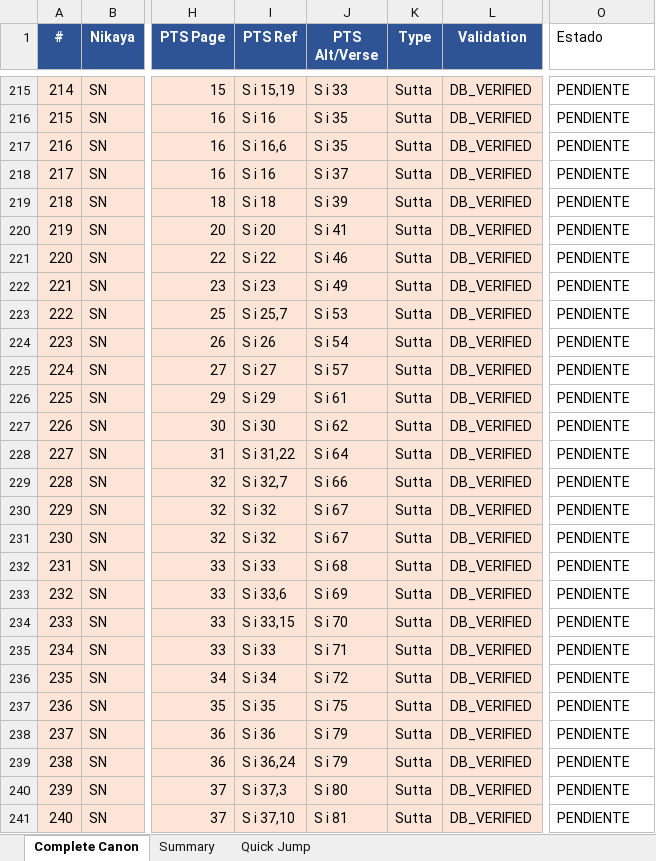
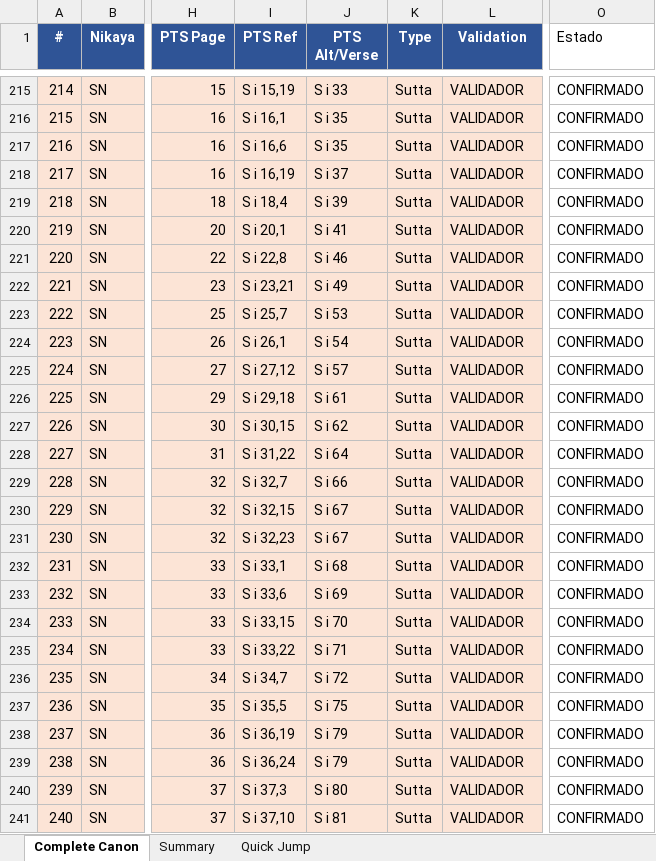
Before and after one commit to jorgecaa/pts-vri-concordance, an Excel workbook: PTS_Reference_Complete_Canon.xlsx, sheet Complete Canon, drawn as a sheet; only a part is shown, gaps mark what is left out; values as stored, in another font and other column widths than the file's, no borders; the diff covers the shown part only; the diff names each change by its address in the sheet, - before the commit and + after, or states it on an @@ line.

```diff
--- a/PTS_Reference_Complete_Canon.xlsx (sheet Complete Canon)
+++ b/PTS_Reference_Complete_Canon.xlsx (sheet Complete Canon)
-L215:L241 (Validation): DB_VERIFIED
+L215:L241 (Validation): VALIDADOR
-O215:O241 (Estado): PENDIENTE
+O215:O241 (Estado): CONFIRMADO
-I216 (PTS Ref): S i 16
+I216 (PTS Ref): S i 16,1
-I218 (PTS Ref): S i 16
+I218 (PTS Ref): S i 16,19
-I219 (PTS Ref): S i 18
+I219 (PTS Ref): S i 18,4
-I220 (PTS Ref): S i 20
+I220 (PTS Ref): S i 20,1
-I221 (PTS Ref): S i 22
+I221 (PTS Ref): S i 22,8
-I222 (PTS Ref): S i 23
+I222 (PTS Ref): S i 23,21
-I224 (PTS Ref): S i 26
+I224 (PTS Ref): S i 26,1
-I225 (PTS Ref): S i 27
+I225 (PTS Ref): S i 27,12
-I226 (PTS Ref): S i 29
+I226 (PTS Ref): S i 29,18
-I227 (PTS Ref): S i 30
+I227 (PTS Ref): S i 30,15
-I230 (PTS Ref): S i 32
+I230 (PTS Ref): S i 32,15
-I231 (PTS Ref): S i 32
+I231 (PTS Ref): S i 32,23
-I232 (PTS Ref): S i 33
+I232 (PTS Ref): S i 33,1
-I235 (PTS Ref): S i 33
+I235 (PTS Ref): S i 33,22
-I236 (PTS Ref): S i 34
+I236 (PTS Ref): S i 34,7
-I237 (PTS Ref): S i 35
+I237 (PTS Ref): S i 35,5
-I238 (PTS Ref): S i 36
+I238 (PTS Ref): S i 36,19
```
Also changed, not shown: 679 edited cells elsewhere in this sheet, sheet Summary, 8 other files.
